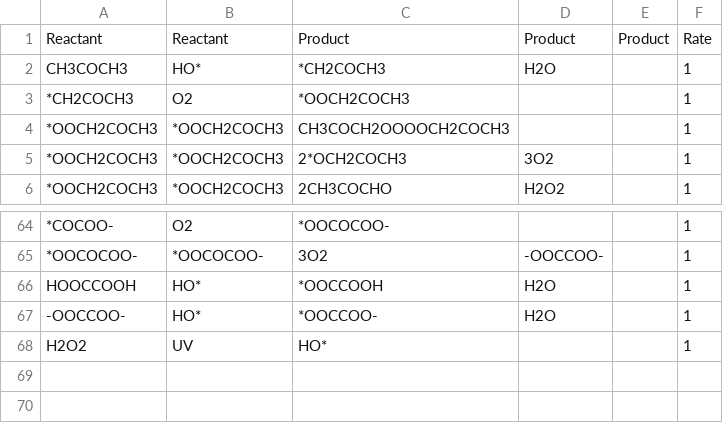
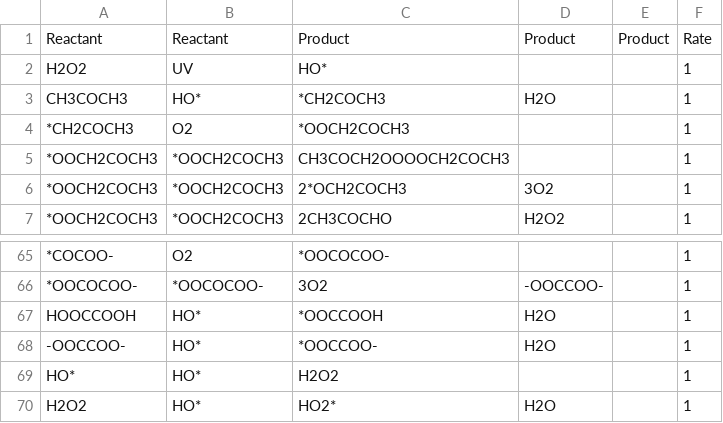
Before and after one commit to rjzupkoii/chemsim, a CSV file: experiment/reactions.csv, drawn as a sheet; only a part is shown, gaps mark what is left out.

Commit message:
Added code to echo to console file, updates to reactions.

```diff
--- a/experiment/reactions.csv
+++ b/experiment/reactions.csv
@@ -1,2 +1,3 @@
 Reactant,Reactant,Product,Product,Product,Rate
+H2O2,UV,HO*,,,1
 CH3COCH3,HO*,*CH2COCH3,H2O,,1
@@ -67,2 +68,3 @@ HOOCCOOH,HO*,*OOCCOOH,H2O,,1
 -OOCCOO-,HO*,*OOCCOO-,H2O,,1
-H2O2,UV,HO*,,,1
+HO*,HO*,H2O2,,,1
+H2O2,HO*,HO2*,H2O,,1
```
Also changed, not shown: experiment/simple.csv, 2 other files.
